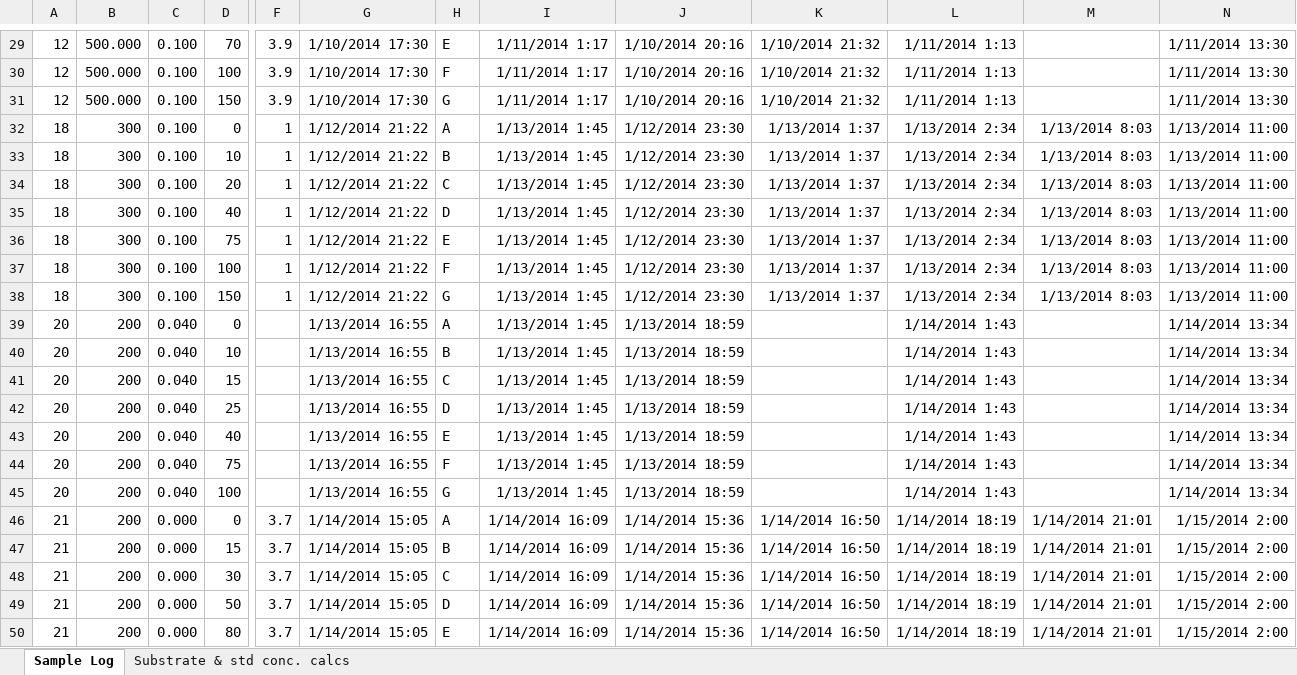
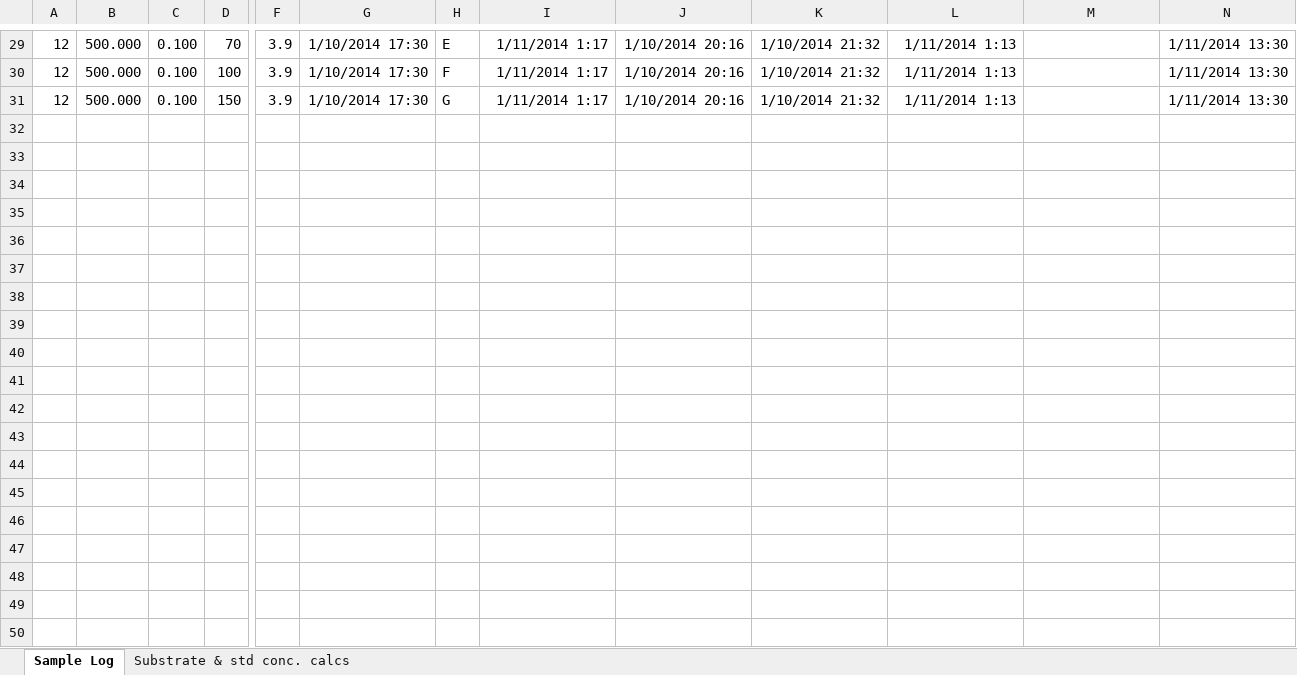
Before and after one commit to jamesrco/ExoenzymeHydroCalc, an Excel workbook: LMG 1401 Tecan F200 Log - MUF and AMC Enzyme Assays.xlsx, sheet Sample Log, drawn as a sheet; only a part is shown, gaps mark what is left out; values as stored, in another font and other column widths than the file's, no borders; rows hold the shown columns only; the diff covers the shown part only; the diff names each change by its address in the sheet, - before the commit and + after, or states it on an @@ line.

```diff
--- a/LMG 1401 Tecan F200 Log - MUF and AMC Enzyme Assays.xlsx (sheet Sample Log)
+++ b/LMG 1401 Tecan F200 Log - MUF and AMC Enzyme Assays.xlsx (sheet Sample Log)
-row 32: 18 | 300 | 0.100 | 0 | 1 | 1/12/2014 21:22 | A | 1/13/2014 1:45 | 1/12/2014 23:30 | 1/13/2014 1:37 | 1/13/2014 2:34 | 1/13/2014 8:03 | 1/13/2014 11:00
-row 33: 18 | 300 | 0.100 | 10 | 1 | 1/12/2014 21:22 | B | 1/13/2014 1:45 | 1/12/2014 23:30 | 1/13/2014 1:37 | 1/13/2014 2:34 | 1/13/2014 8:03 | 1/13/2014 11:00
-row 34: 18 | 300 | 0.100 | 20 | 1 | 1/12/2014 21:22 | C | 1/13/2014 1:45 | 1/12/2014 23:30 | 1/13/2014 1:37 | 1/13/2014 2:34 | 1/13/2014 8:03 | 1/13/2014 11:00
-row 35: 18 | 300 | 0.100 | 40 | 1 | 1/12/2014 21:22 | D | 1/13/2014 1:45 | 1/12/2014 23:30 | 1/13/2014 1:37 | 1/13/2014 2:34 | 1/13/2014 8:03 | 1/13/2014 11:00
-row 36: 18 | 300 | 0.100 | 75 | 1 | 1/12/2014 21:22 | E | 1/13/2014 1:45 | 1/12/2014 23:30 | 1/13/2014 1:37 | 1/13/2014 2:34 | 1/13/2014 8:03 | 1/13/2014 11:00
-row 37: 18 | 300 | 0.100 | 100 | 1 | 1/12/2014 21:22 | F | 1/13/2014 1:45 | 1/12/2014 23:30 | 1/13/2014 1:37 | 1/13/2014 2:34 | 1/13/2014 8:03 | 1/13/2014 11:00
-row 38: 18 | 300 | 0.100 | 150 | 1 | 1/12/2014 21:22 | G | 1/13/2014 1:45 | 1/12/2014 23:30 | 1/13/2014 1:37 | 1/13/2014 2:34 | 1/13/2014 8:03 | 1/13/2014 11:00
-row 39: 20 | 200 | 0.040 | 0 |  | 1/13/2014 16:55 | A | 1/13/2014 1:45 | 1/13/2014 18:59 |  | 1/14/2014 1:43 |  | 1/14/2014 13:34
-row 40: 20 | 200 | 0.040 | 10 |  | 1/13/2014 16:55 | B | 1/13/2014 1:45 | 1/13/2014 18:59 |  | 1/14/2014 1:43 |  | 1/14/2014 13:34
-row 41: 20 | 200 | 0.040 | 15 |  | 1/13/2014 16:55 | C | 1/13/2014 1:45 | 1/13/2014 18:59 |  | 1/14/2014 1:43 |  | 1/14/2014 13:34
-row 42: 20 | 200 | 0.040 | 25 |  | 1/13/2014 16:55 | D | 1/13/2014 1:45 | 1/13/2014 18:59 |  | 1/14/2014 1:43 |  | 1/14/2014 13:34
-row 43: 20 | 200 | 0.040 | 40 |  | 1/13/2014 16:55 | E | 1/13/2014 1:45 | 1/13/2014 18:59 |  | 1/14/2014 1:43 |  | 1/14/2014 13:34
-row 44: 20 | 200 | 0.040 | 75 |  | 1/13/2014 16:55 | F | 1/13/2014 1:45 | 1/13/2014 18:59 |  | 1/14/2014 1:43 |  | 1/14/2014 13:34
-row 45: 20 | 200 | 0.040 | 100 |  | 1/13/2014 16:55 | G | 1/13/2014 1:45 | 1/13/2014 18:59 |  | 1/14/2014 1:43 |  | 1/14/2014 13:34
-row 46: 21 | 200 | 0.000 | 0 | 3.7 | 1/14/2014 15:05 | A | 1/14/2014 16:09 | 1/14/2014 15:36 | 1/14/2014 16:50 | 1/14/2014 18:19 | 1/14/2014 21:01 | 1/15/2014 2:00
-row 47: 21 | 200 | 0.000 | 15 | 3.7 | 1/14/2014 15:05 | B | 1/14/2014 16:09 | 1/14/2014 15:36 | 1/14/2014 16:50 | 1/14/2014 18:19 | 1/14/2014 21:01 | 1/15/2014 2:00
-row 48: 21 | 200 | 0.000 | 30 | 3.7 | 1/14/2014 15:05 | C | 1/14/2014 16:09 | 1/14/2014 15:36 | 1/14/2014 16:50 | 1/14/2014 18:19 | 1/14/2014 21:01 | 1/15/2014 2:00
-row 49: 21 | 200 | 0.000 | 50 | 3.7 | 1/14/2014 15:05 | D | 1/14/2014 16:09 | 1/14/2014 15:36 | 1/14/2014 16:50 | 1/14/2014 18:19 | 1/14/2014 21:01 | 1/15/2014 2:00
-row 50: 21 | 200 | 0.000 | 80 | 3.7 | 1/14/2014 15:05 | E | 1/14/2014 16:09 | 1/14/2014 15:36 | 1/14/2014 16:50 | 1/14/2014 18:19 | 1/14/2014 21:01 | 1/15/2014 2:00
```
Also changed, not shown: 16 removed rows and 1 edited cell elsewhere in this sheet, 4 other files.
